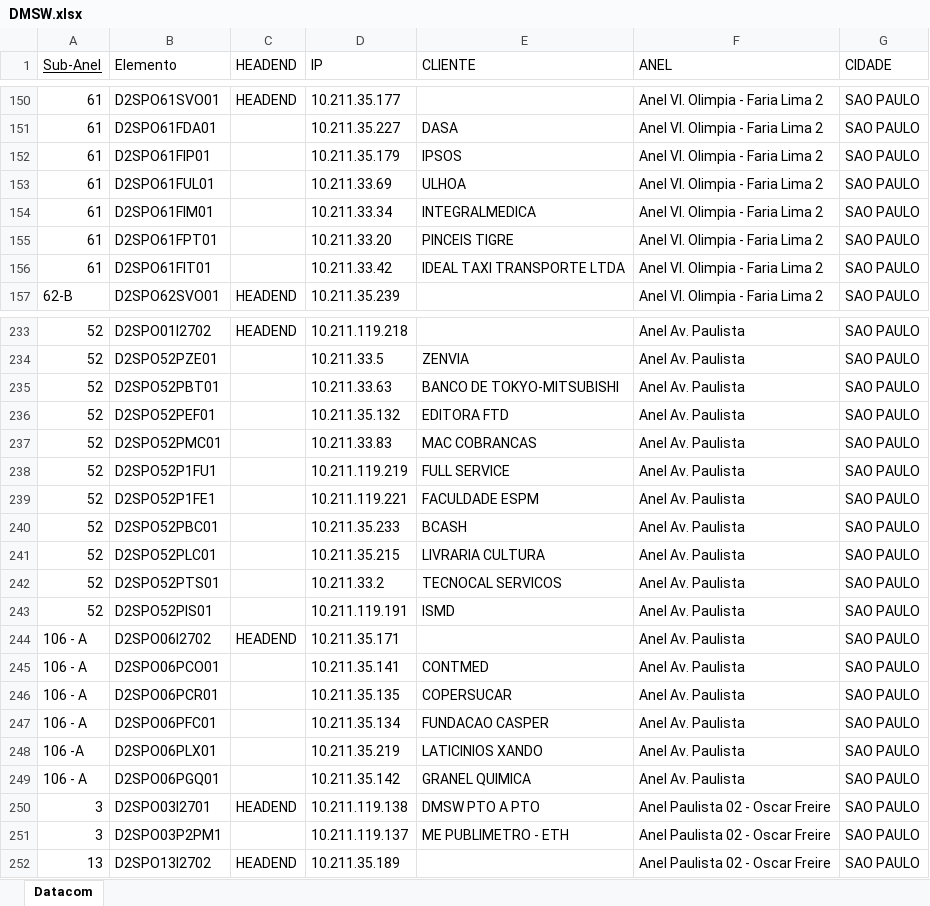
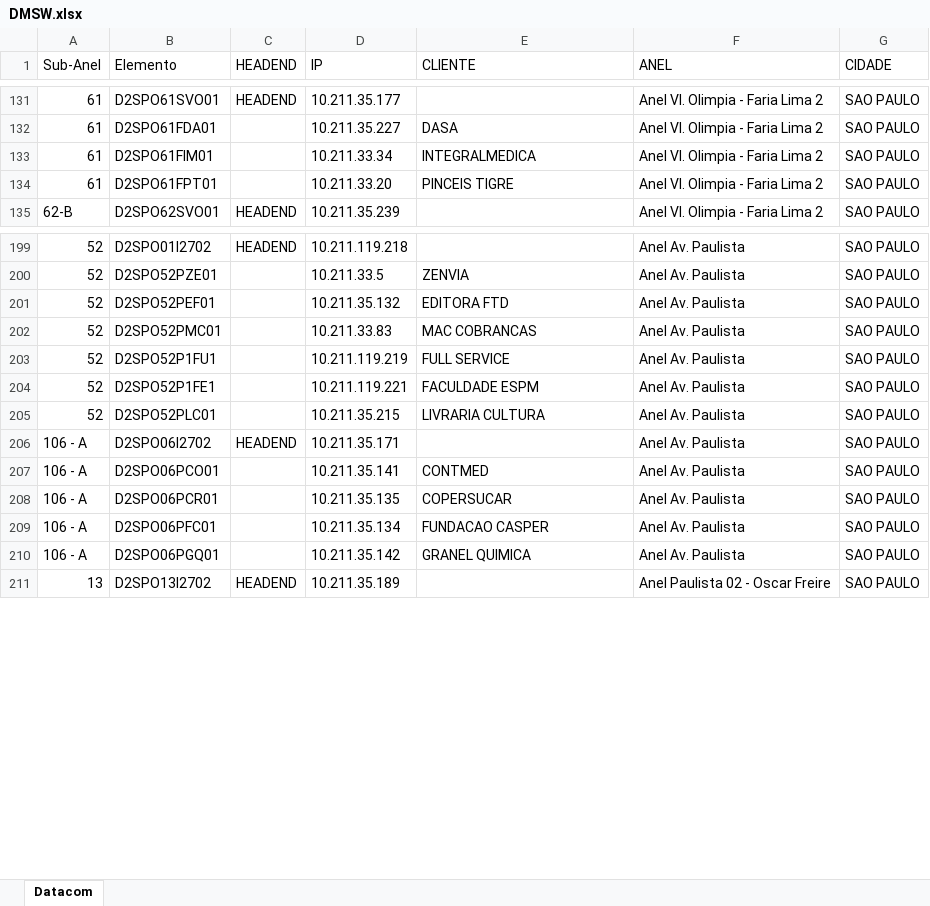
Before and after one commit to genildof/nws, an Excel workbook: config/DMSW.xlsx, sheet Datacom, drawn as a sheet; only a part is shown, gaps mark what is left out; values as stored, in another font and other column widths than the file's, no borders; removed rows and columns are numbered as before the commit, all else as after; the diff covers the shown part only; the diff names each change by its address in the sheet, - before the commit and + after, or states it on an @@ line.

```diff
--- a/config/DMSW.xlsx (sheet Datacom)
+++ b/config/DMSW.xlsx (sheet Datacom)
-A1 underline: on
+A1 underline: off
-row 152: 61 | D2SPO61FIP01 |  | 10.211.35.179 | IPSOS | Anel Vl. Olimpia - Faria Lima 2 | SAO PAULO
-row 153: 61 | D2SPO61FUL01 |  | 10.211.33.69 | ULHOA | Anel Vl. Olimpia - Faria Lima 2 | SAO PAULO
-row 156: 61 | D2SPO61FIT01 |  | 10.211.33.42 | IDEAL TAXI TRANSPORTE LTDA | Anel Vl. Olimpia - Faria Lima 2 | SAO PAULO
-row 235: 52 | D2SPO52PBT01 |  | 10.211.33.63 | BANCO DE TOKYO-MITSUBISHI | Anel Av. Paulista | SAO PAULO
-row 240: 52 | D2SPO52PBC01 |  | 10.211.35.233 | BCASH | Anel Av. Paulista | SAO PAULO
-row 242: 52 | D2SPO52PTS01 |  | 10.211.33.2 | TECNOCAL SERVICOS | Anel Av. Paulista | SAO PAULO
-row 243: 52 | D2SPO52PIS01 |  | 10.211.119.191 | ISMD | Anel Av. Paulista | SAO PAULO
-row 248: 106 -A | D2SPO06PLX01 |  | 10.211.35.219 | LATICINIOS XANDO | Anel Av. Paulista | SAO PAULO
-row 250: 3 | D2SPO03I2701 | HEADEND | 10.211.119.138 | DMSW PTO A PTO | Anel Paulista 02 - Oscar Freire | SAO PAULO
-row 251: 3 | D2SPO03P2PM1 |  | 10.211.119.137 | ME PUBLIMETRO - ETH | Anel Paulista 02 - Oscar Freire | SAO PAULO
```
Also changed, not shown: 2 added rows and 70 removed rows elsewhere in this sheet, 5 other files.
